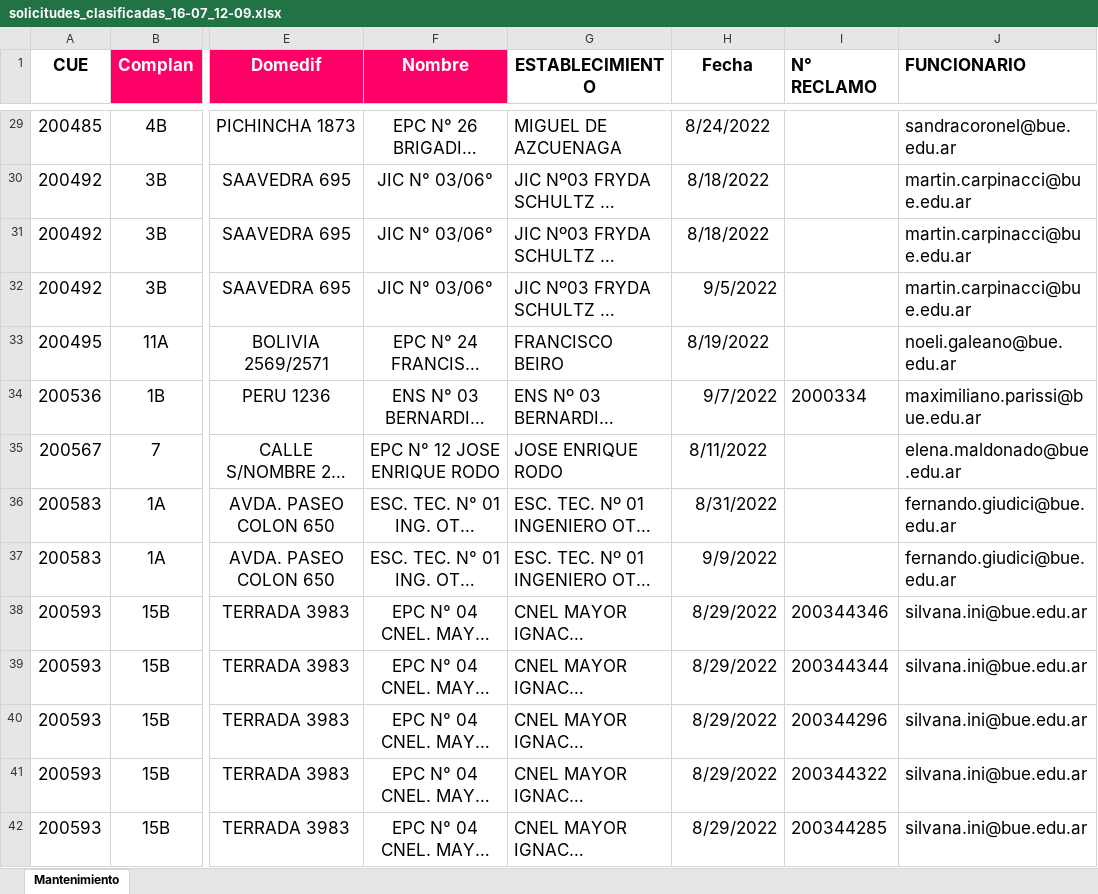
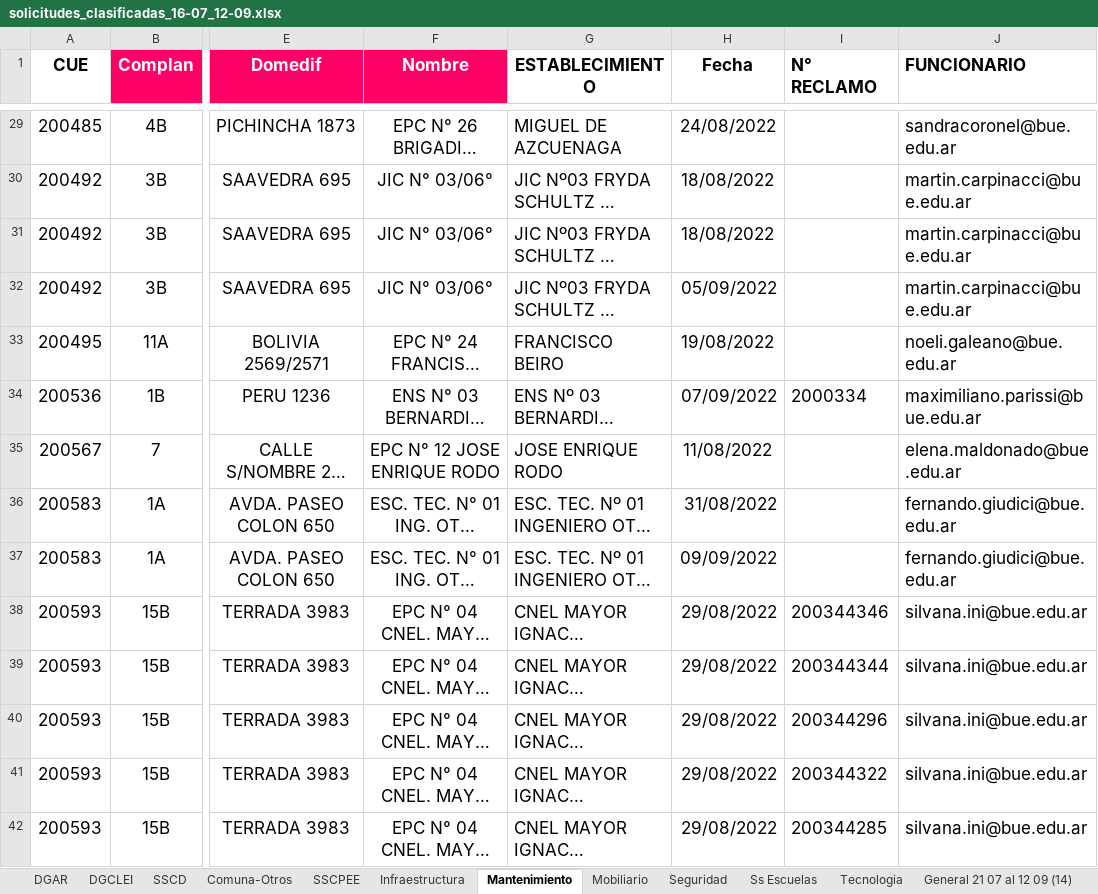
Before and after one commit to jpcib/territorio, an Excel workbook: data/solicitudes_clasificadas_16-07_12-09.xlsx, sheet Mantenimiento, drawn as a sheet; only a part is shown, gaps mark what is left out; long unchanged cells end in …; values as stored, in another font and other column widths than the file's, no borders; conditional formats and table styles not drawn; the diff covers the shown part only; the diff names each change by its address in the sheet, - before the commit and + after, or states it on an @@ line.

```diff
--- a/data/solicitudes_clasificadas_16-07_12-09.xlsx (sheet Mantenimiento)
+++ b/data/solicitudes_clasificadas_16-07_12-09.xlsx (sheet Mantenimiento)
@@ sheet tab unhidden: DGAR @@
@@ sheet tab unhidden: DGCLEI @@
@@ sheet tab unhidden: SSCD @@
@@ sheet tab unhidden: Comuna-Otros @@
@@ sheet tab unhidden: SSCPEE @@
@@ sheet tab unhidden: Infraestructura @@
@@ sheet tab unhidden: Mobiliario @@
@@ sheet tab unhidden: Seguridad @@
@@ sheet tab unhidden: Ss Escuelas @@
@@ sheet tab unhidden: Tecnologia @@
@@ sheet tab unhidden: General 21 07 al 12 09 (14) @@
-H29 (Fecha): 8/24/2022
+H29 (Fecha): 24/08/2022
-H30:H31 (Fecha): 8/18/2022
+H30:H31 (Fecha): 18/08/2022
-H32 (Fecha): 9/5/2022
+H32 (Fecha): 05/09/2022
-H33 (Fecha): 8/19/2022
+H33 (Fecha): 19/08/2022
-H34 (Fecha): 9/7/2022
+H34 (Fecha): 07/09/2022
-H35 (Fecha): 8/11/2022
+H35 (Fecha): 11/08/2022
-H36 (Fecha): 8/31/2022
+H36 (Fecha): 31/08/2022
-H37 (Fecha): 9/9/2022
+H37 (Fecha): 09/09/2022
-H38:H42 (Fecha): 8/29/2022
+H38:H42 (Fecha): 29/08/2022
```
Also changed, not shown: 231 edited cells elsewhere in this sheet, data/reclamos_cruda_80.xlsx, 8 other files.
